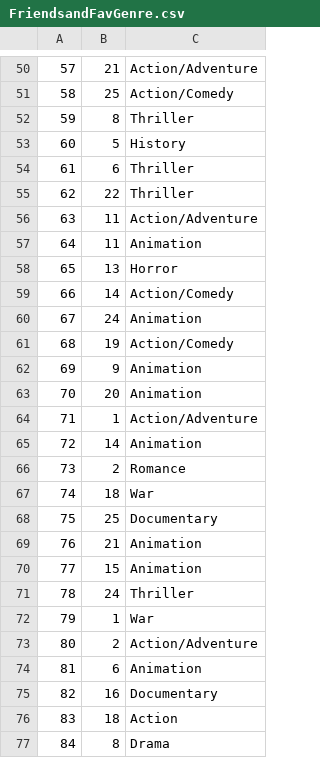
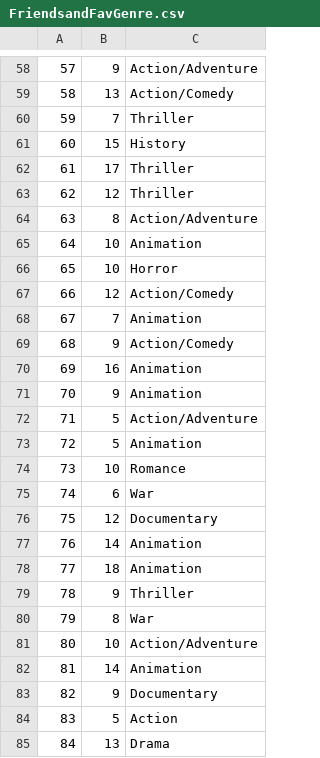
Before and after one commit to tjl9096/CSCI331-35-Movies-Database, a CSV file: FriendsandFavGenre.csv, drawn as a sheet; only a part is shown, gaps mark what is left out; the diff covers the shown part only.

```diff
--- a/FriendsandFavGenre.csv
+++ b/FriendsandFavGenre.csv
@@ -50,28 +58,28 @@
-57,21,Action/Adventure
-58,25,Action/Comedy
-59,8,Thriller
-60,5,History
-61,6,Thriller
-62,22,Thriller
-63,11,Action/Adventure
-64,11,Animation
-65,13,Horror
-66,14,Action/Comedy
-67,24,Animation
-68,19,Action/Comedy
-69,9,Animation
-70,20,Animation
-71,1,Action/Adventure
-72,14,Animation
-73,2,Romance
-74,18,War
-75,25,Documentary
-76,21,Animation
-77,15,Animation
-78,24,Thriller
-79,1,War
-80,2,Action/Adventure
-81,6,Animation
-82,16,Documentary
-83,18,Action
-84,8,Drama
+57,9,Action/Adventure
+58,13,Action/Comedy
+59,7,Thriller
+60,15,History
+61,17,Thriller
+62,12,Thriller
+63,8,Action/Adventure
+64,10,Animation
+65,10,Horror
+66,12,Action/Comedy
+67,7,Animation
+68,9,Action/Comedy
+69,16,Animation
+70,9,Animation
+71,5,Action/Adventure
+72,5,Animation
+73,10,Romance
+74,6,War
+75,12,Documentary
+76,14,Animation
+77,18,Animation
+78,9,Thriller
+79,8,War
+80,10,Action/Adventure
+81,14,Animation
+82,9,Documentary
+83,5,Action
+84,13,Drama
```
Also changed, not shown: 18 added rows and 67 edited cells elsewhere in this file, DirectorSimilarRating.csv, 1 other file.
